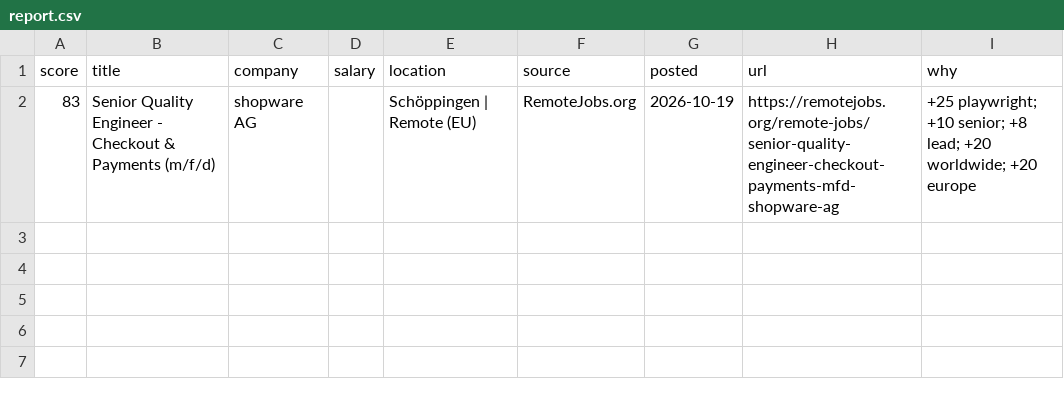
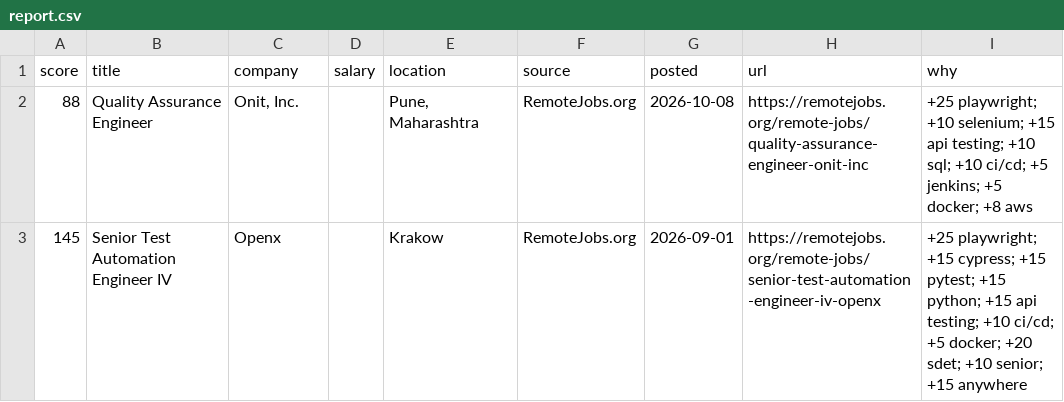
Before and after one commit to RusmirB/job-scraper, a CSV file: report.csv, drawn as a sheet.

```diff
--- a/report.csv
+++ b/report.csv
@@ -1,2 +1,3 @@
 score,title,company,salary,location,source,posted,url,why
-83,Senior Quality Engineer - Checkout & Payments (m/f/d),shopware AG,,Schöppingen | Remote (EU),RemoteJobs.org,2026-10-19,https://remotejobs.org/remote-jobs/senior-quality-engineer-checkout-payments-mfd-shopware-ag,+25 playwright; +10 senior; +8 lead; +20 worldwide; +20 europe
+88,Quality Assurance Engineer,"Onit, Inc.",,"Pune, Maharashtra",RemoteJobs.org,2026-10-08,https://remotejobs.org/remote-jobs/quality-assurance-engineer-onit-inc,+25 playwright; +10 selenium; +15 api testing; +10 sql; +10 ci/cd; +5 jenkins; +5 docker; +8 aws
+145,Senior Test Automation Engineer IV,Openx,,Krakow,RemoteJobs.org,2026-09-01,https://remotejobs.org/remote-jobs/senior-test-automation-engineer-iv-openx,+25 playwright; +15 cypress; +15 pytest; +15 python; +15 api testing; +10 ci/cd; +5 docker; +20 sdet; +10 senior; +15 anywhere
```
Also changed, not shown: 2 other files.
